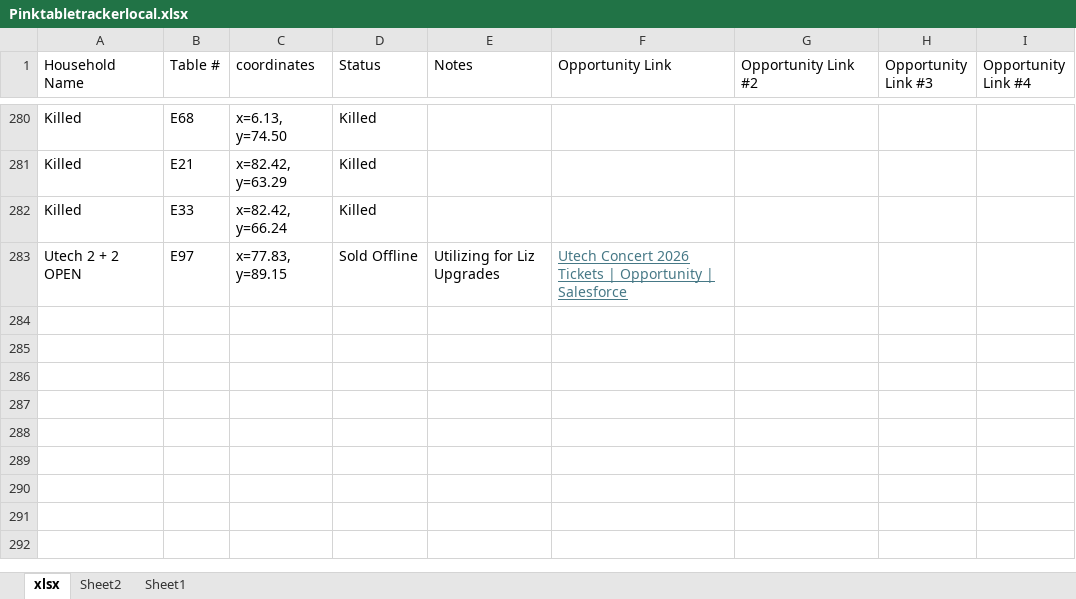
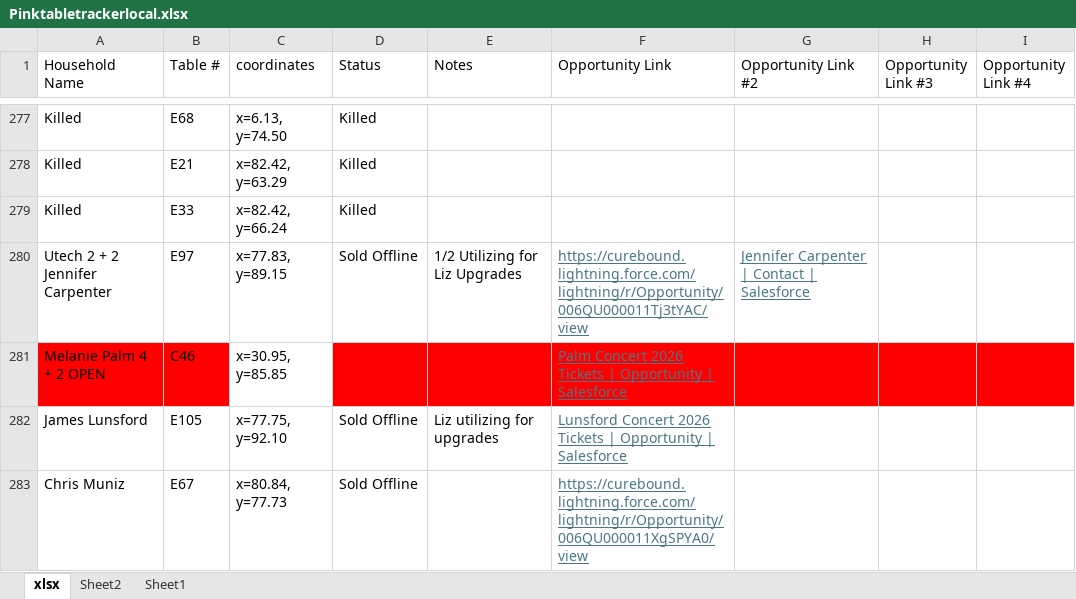
Before and after one commit to jestr-collab/TableTracker, an Excel workbook: Pinktabletrackerlocal.xlsx, sheet xlsx, drawn as a sheet; only a part is shown, gaps mark what is left out; values as stored, in another font and other column widths than the file's, no borders; addresses are those after the commit; the diff covers the shown part only; the diff names each change by its address in the sheet, - before the commit and + after, or states it on an @@ line.

Commit message:
Update local seating data

```diff
--- a/Pinktabletrackerlocal.xlsx (sheet xlsx)
+++ b/Pinktabletrackerlocal.xlsx (sheet xlsx)
-A280 (Household Name): Utech 2 + 2 OPEN
+A280 (Household Name): Utech 2 + 2 Jennifer Carpenter
-E280 (Notes): Utilizing for Liz Upgrades
+E280 (Notes): 1/2 Utilizing for Liz Upgrades
-F280 (Opportunity Link): Utech Concert 2026 Tickets | Opportunity | Salesforce
+F280 (Opportunity Link): https://curebound.lightning.force.com/lightning/r/Opportunity/006QU000011Tj3tYAC/view
-G280 (Opportunity Link #2): (empty)
+G280 (Opportunity Link #2): Jennifer Carpenter | Contact | Salesforce
+row 281: Melanie Palm 4 + 2 OPEN | C46 | x=30.95, y=85.85 |  |  | Palm Concert 2026 Tickets | Opportunity | Salesforce
+row 282: James Lunsford | E105 | x=77.75, y=92.10 | Sold Offline | Liz utilizing for upgrades | Lunsford Concert 2026 Tickets | Opportunity | Salesforce
+row 283: Chris Muniz | E67 | x=80.84, y=77.73 | Sold Offline |  | https://curebound.lightning.force.com/lightning/r/Opportunity/006QU000011XgSPYA0/view
```
Also changed, not shown: 3 added rows, 3 removed rows, 49 edited cells and cell formats elsewhere in this sheet.
